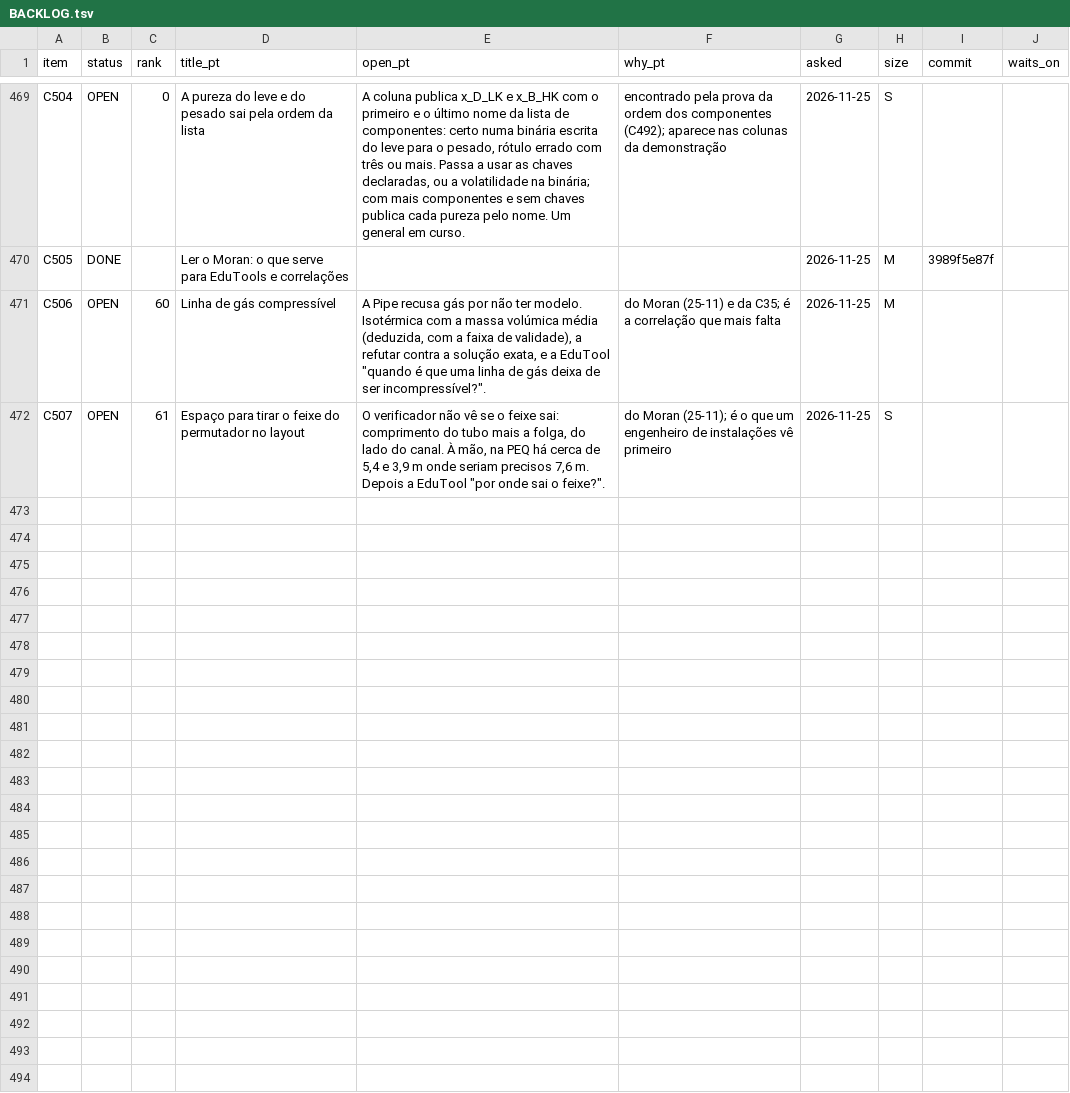
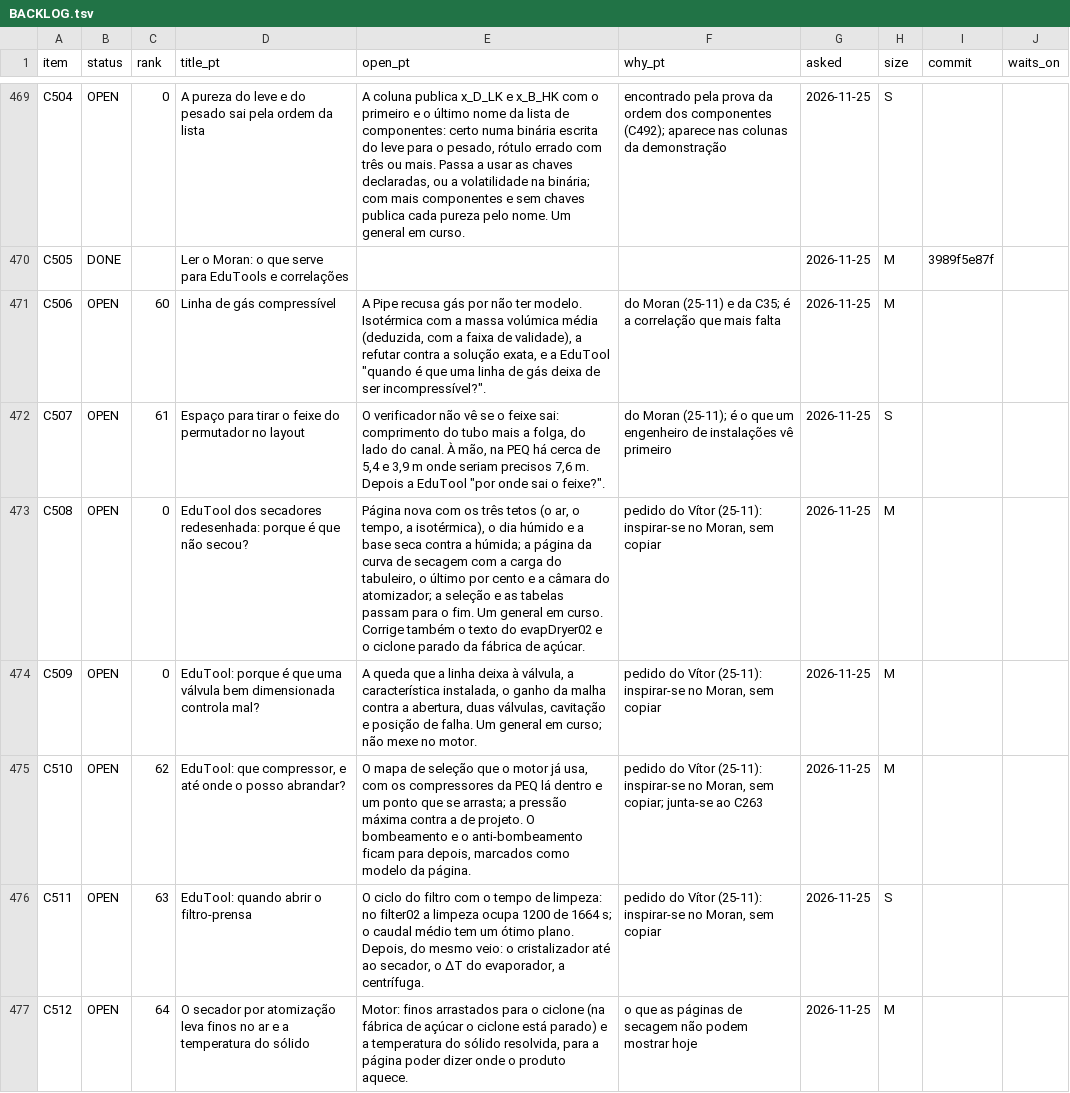
Before and after one commit to choupo-admin/choupo, a TSV file: BACKLOG.tsv, drawn as a sheet; only a part is shown, gaps mark what is left out.

Commit message:
C508-C512 registered: equipment pages, dryers and control valve in build
Signed-off-by: Vítor Geraldes <talentgroundlda@gmail.com>

```diff
--- a/BACKLOG.tsv
+++ b/BACKLOG.tsv
@@ -472 +472,6 @@ C506	OPEN	60	Linha de gás compressível	A Pipe recusa gás por não ter modelo.
 C507	OPEN	61	Espaço para tirar o feixe do permutador no layout	O verificador não vê se o feixe sai: comprimento do tubo mais a folga, do lado do canal. À mão, na PEQ há cerca de 5,4 e 3,9 m onde seriam precisos 7,6 m. Depois a EduTool "por onde sai o feixe?".	do Moran (25-11); é o que um engenheiro de instalações vê primeiro	2026-11-25	S		
+C508	OPEN	0	EduTool dos secadores redesenhada: porque é que não secou?	Página nova com os três tetos (o ar, o tempo, a isotérmica), o dia húmido e a base seca contra a húmida; a página da curva de secagem com a carga do tabuleiro, o último por cento e a câmara do atomizador; a seleção e as tabelas passam para o fim. Um general em curso. Corrige também o texto do evapDryer02 e o ciclone parado da fábrica de açúcar.	pedido do Vítor (25-11): inspirar-se no Moran, sem copiar	2026-11-25	M		
+C509	OPEN	0	EduTool: porque é que uma válvula bem dimensionada controla mal?	A queda que a linha deixa à válvula, a característica instalada, o ganho da malha contra a abertura, duas válvulas, cavitação e posição de falha. Um general em curso; não mexe no motor.	pedido do Vítor (25-11): inspirar-se no Moran, sem copiar	2026-11-25	M		
+C510	OPEN	62	EduTool: que compressor, e até onde o posso abrandar?	O mapa de seleção que o motor já usa, com os compressores da PEQ lá dentro e um ponto que se arrasta; a pressão máxima contra a de projeto. O bombeamento e o anti-bombeamento ficam para depois, marcados como modelo da página.	pedido do Vítor (25-11): inspirar-se no Moran, sem copiar; junta-se ao C263	2026-11-25	M		
+C511	OPEN	63	EduTool: quando abrir o filtro-prensa	O ciclo do filtro com o tempo de limpeza: no filter02 a limpeza ocupa 1200 de 1664 s; o caudal médio tem um ótimo plano. Depois, do mesmo veio: o cristalizador até ao secador, o ΔT do evaporador, a centrífuga.	pedido do Vítor (25-11): inspirar-se no Moran, sem copiar	2026-11-25	S		
+C512	OPEN	64	O secador por atomização leva finos no ar e a temperatura do sólido	Motor: finos arrastados para o ciclone (na fábrica de açúcar o ciclone está parado) e a temperatura do sólido resolvida, para a página poder dizer onde o produto aquece.	o que as páginas de secagem não podem mostrar hoje	2026-11-25	M		
```
Also changed, not shown: bin/curate/backlog_progress.tsv, bin/curate/backlog_themes.tsv, 1 other file.
